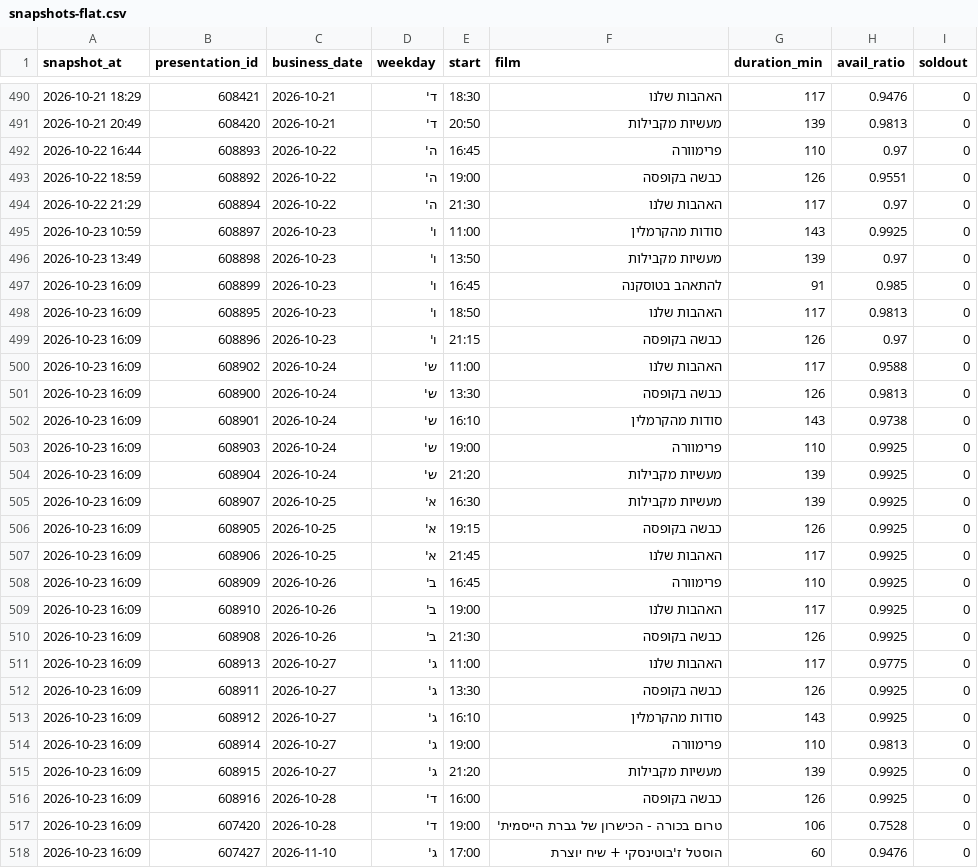
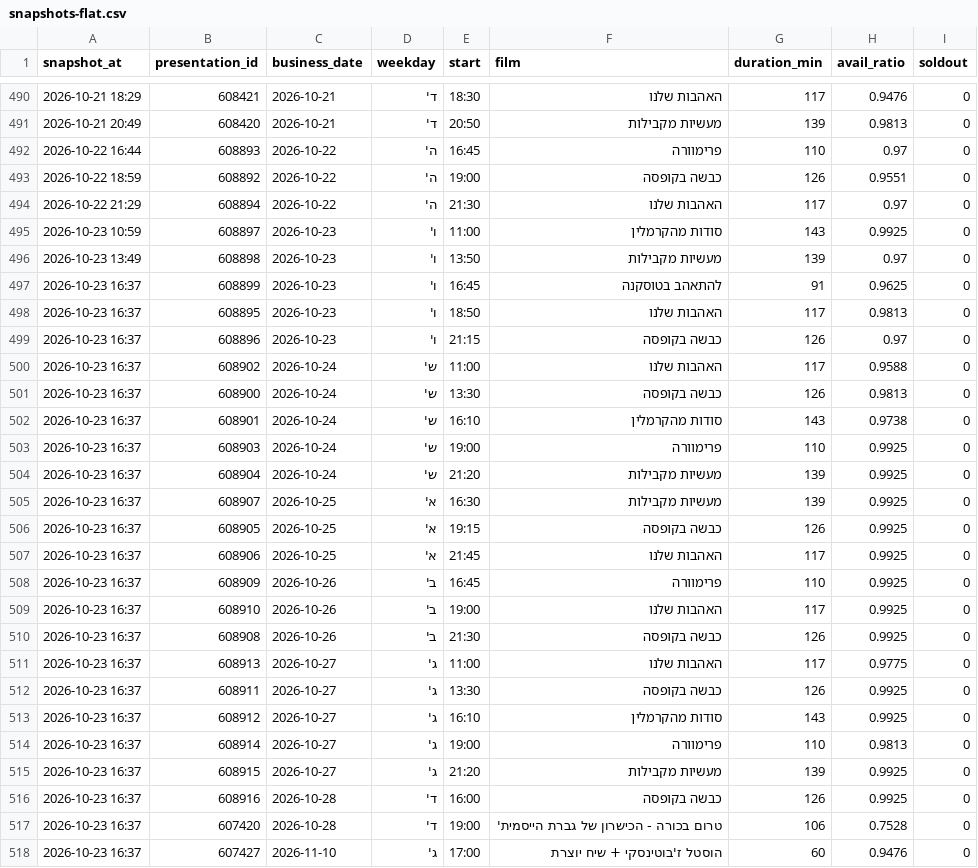
Before and after one commit to guy-go-ld/lev-smadar-tracker, a CSV file: data/snapshots-flat.csv, drawn as a sheet; only a part is shown, gaps mark what is left out.

```diff
--- a/data/snapshots-flat.csv
+++ b/data/snapshots-flat.csv
@@ -496,23 +496,23 @@ snapshot_at,presentation_id,business_date,weekday,start,film,duration_min,avail_
 2026-10-23 13:49,608898,2026-10-23,ו',13:50,מעשיות מקבילות,139,0.97,0
-2026-10-23 16:09,608899,2026-10-23,ו',16:45,להתאהב בטוסקנה,91,0.985,0
-2026-10-23 16:09,608895,2026-10-23,ו',18:50,האהבות שלנו,117,0.9813,0
-2026-10-23 16:09,608896,2026-10-23,ו',21:15,כבשה בקופסה,126,0.97,0
-2026-10-23 16:09,608902,2026-10-24,ש',11:00,האהבות שלנו,117,0.9588,0
-2026-10-23 16:09,608900,2026-10-24,ש',13:30,כבשה בקופסה,126,0.9813,0
-2026-10-23 16:09,608901,2026-10-24,ש',16:10,סודות מהקרמלין,143,0.9738,0
-2026-10-23 16:09,608903,2026-10-24,ש',19:00,פרימוורה,110,0.9925,0
-2026-10-23 16:09,608904,2026-10-24,ש',21:20,מעשיות מקבילות,139,0.9925,0
-2026-10-23 16:09,608907,2026-10-25,א',16:30,מעשיות מקבילות,139,0.9925,0
-2026-10-23 16:09,608905,2026-10-25,א',19:15,כבשה בקופסה,126,0.9925,0
-2026-10-23 16:09,608906,2026-10-25,א',21:45,האהבות שלנו,117,0.9925,0
-2026-10-23 16:09,608909,2026-10-26,ב',16:45,פרימוורה,110,0.9925,0
-2026-10-23 16:09,608910,2026-10-26,ב',19:00,האהבות שלנו,117,0.9925,0
-2026-10-23 16:09,608908,2026-10-26,ב',21:30,כבשה בקופסה,126,0.9925,0
-2026-10-23 16:09,608913,2026-10-27,ג',11:00,האהבות שלנו,117,0.9775,0
-2026-10-23 16:09,608911,2026-10-27,ג',13:30,כבשה בקופסה,126,0.9925,0
-2026-10-23 16:09,608912,2026-10-27,ג',16:10,סודות מהקרמלין,143,0.9925,0
-2026-10-23 16:09,608914,2026-10-27,ג',19:00,פרימוורה,110,0.9813,0
-2026-10-23 16:09,608915,2026-10-27,ג',21:20,מעשיות מקבילות,139,0.9925,0
-2026-10-23 16:09,608916,2026-10-28,ד',16:00,כבשה בקופסה,126,0.9925,0
-2026-10-23 16:09,607420,2026-10-28,ד',19:00,טרום בכורה - הכישרון של גברת הייסמית',106,0.7528,0
-2026-10-23 16:09,607427,2026-11-10,ג',17:00,הוסטל ז'בוטינסקי + שיח יוצרת,60,0.9476,0
+2026-10-23 16:37,608899,2026-10-23,ו',16:45,להתאהב בטוסקנה,91,0.9625,0
+2026-10-23 16:37,608895,2026-10-23,ו',18:50,האהבות שלנו,117,0.9813,0
+2026-10-23 16:37,608896,2026-10-23,ו',21:15,כבשה בקופסה,126,0.97,0
+2026-10-23 16:37,608902,2026-10-24,ש',11:00,האהבות שלנו,117,0.9588,0
+2026-10-23 16:37,608900,2026-10-24,ש',13:30,כבשה בקופסה,126,0.9813,0
+2026-10-23 16:37,608901,2026-10-24,ש',16:10,סודות מהקרמלין,143,0.9738,0
+2026-10-23 16:37,608903,2026-10-24,ש',19:00,פרימוורה,110,0.9925,0
+2026-10-23 16:37,608904,2026-10-24,ש',21:20,מעשיות מקבילות,139,0.9925,0
+2026-10-23 16:37,608907,2026-10-25,א',16:30,מעשיות מקבילות,139,0.9925,0
+2026-10-23 16:37,608905,2026-10-25,א',19:15,כבשה בקופסה,126,0.9925,0
+2026-10-23 16:37,608906,2026-10-25,א',21:45,האהבות שלנו,117,0.9925,0
+2026-10-23 16:37,608909,2026-10-26,ב',16:45,פרימוורה,110,0.9925,0
+2026-10-23 16:37,608910,2026-10-26,ב',19:00,האהבות שלנו,117,0.9925,0
+2026-10-23 16:37,608908,2026-10-26,ב',21:30,כבשה בקופסה,126,0.9925,0
+2026-10-23 16:37,608913,2026-10-27,ג',11:00,האהבות שלנו,117,0.9775,0
+2026-10-23 16:37,608911,2026-10-27,ג',13:30,כבשה בקופסה,126,0.9925,0
+2026-10-23 16:37,608912,2026-10-27,ג',16:10,סודות מהקרמלין,143,0.9925,0
+2026-10-23 16:37,608914,2026-10-27,ג',19:00,פרימוורה,110,0.9813,0
+2026-10-23 16:37,608915,2026-10-27,ג',21:20,מעשיות מקבילות,139,0.9925,0
+2026-10-23 16:37,608916,2026-10-28,ד',16:00,כבשה בקופסה,126,0.9925,0
+2026-10-23 16:37,607420,2026-10-28,ד',19:00,טרום בכורה - הכישרון של גברת הייסמית',106,0.7528,0
+2026-10-23 16:37,607427,2026-11-10,ג',17:00,הוסטל ז'בוטינסקי + שיח יוצרת,60,0.9476,0
```
Also changed, not shown: data/changes/2026-10.csv, data/presentations.csv, 4 other files.
